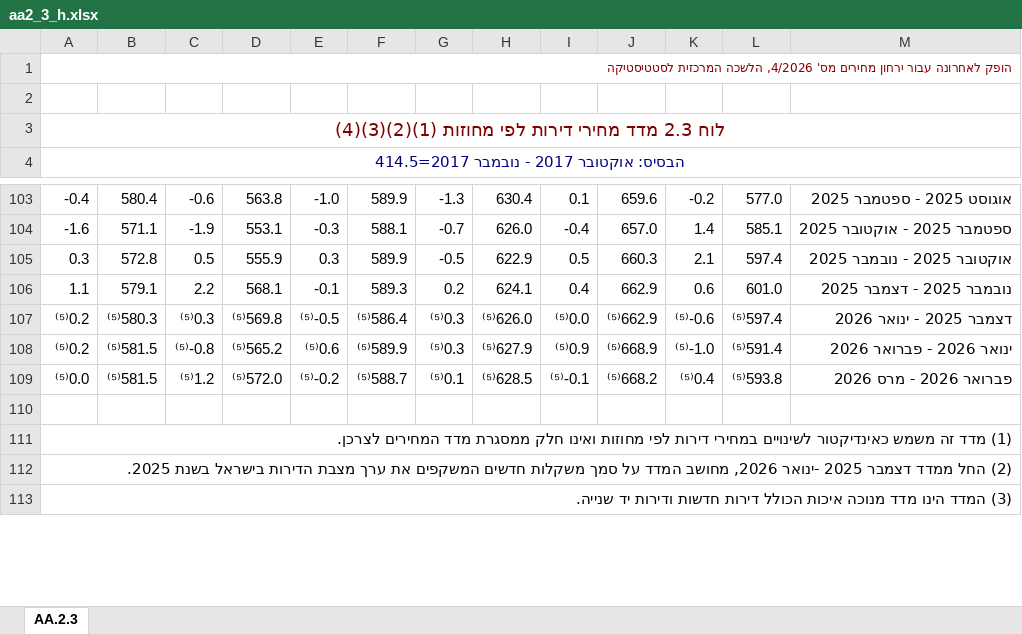
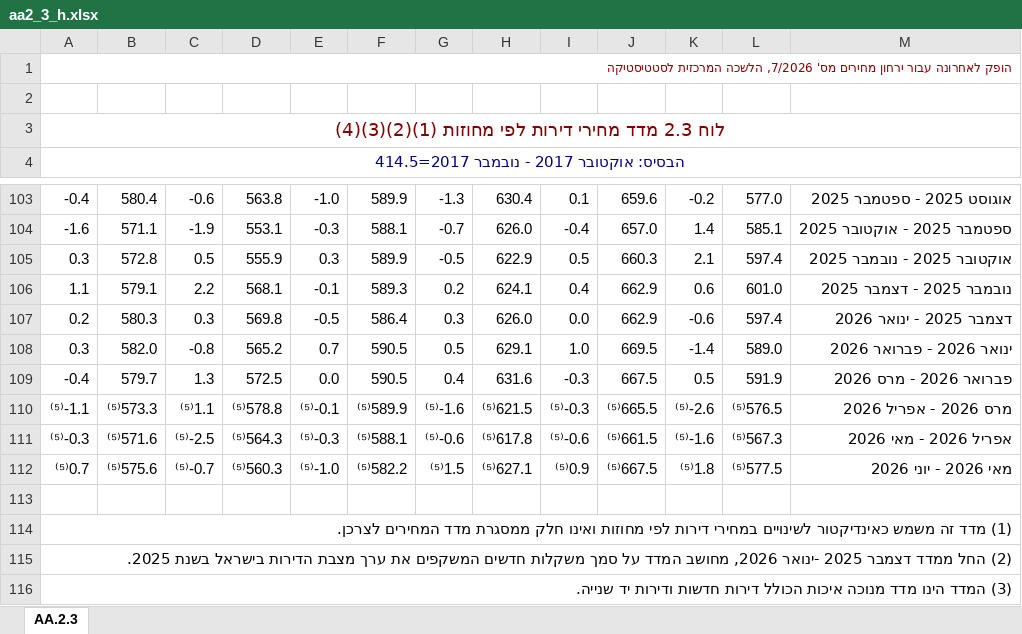
Before and after one commit to roibz1985/madad-nadlan, an Excel workbook: data/aa2_3_h.xlsx, sheet AA.2.3, drawn as a sheet; only a part is shown, gaps mark what is left out; values as stored, in another font and other column widths than the file's, no borders; removed rows and columns are numbered as before the commit, all else as after; the diff names each change by its address in the sheet, - before the commit and + after, or states it on an @@ line.

```diff
--- a/data/aa2_3_h.xlsx (sheet AA.2.3)
+++ b/data/aa2_3_h.xlsx (sheet AA.2.3)
-A1: …מחירים מס' 4/2026, הלשכה המרכזית…
+A1: …מחירים מס' 7/2026, הלשכה המרכזית…
-row 107: ⁽⁵⁾0.2 | ⁽⁵⁾580.3 | ⁽⁵⁾0.3 | ⁽⁵⁾569.8 | ⁽⁵⁾-0.5 | ⁽⁵⁾586.4 | ⁽⁵⁾0.3 | ⁽⁵⁾626.0 | ⁽⁵⁾0.0 | ⁽⁵⁾662.9 | ⁽⁵⁾-0.6 | ⁽⁵⁾597.4 | דצמבר 2025 - ינואר 2026
-row 108: ⁽⁵⁾0.2 | ⁽⁵⁾581.5 | ⁽⁵⁾-0.8 | ⁽⁵⁾565.2 | ⁽⁵⁾0.6 | ⁽⁵⁾589.9 | ⁽⁵⁾0.3 | ⁽⁵⁾627.9 | ⁽⁵⁾0.9 | ⁽⁵⁾668.9 | ⁽⁵⁾-1.0 | ⁽⁵⁾591.4 | ינואר 2026 - פברואר 2026
-row 109: ⁽⁵⁾0.0 | ⁽⁵⁾581.5 | ⁽⁵⁾1.2 | ⁽⁵⁾572.0 | ⁽⁵⁾-0.2 | ⁽⁵⁾588.7 | ⁽⁵⁾0.1 | ⁽⁵⁾628.5 | ⁽⁵⁾-0.1 | ⁽⁵⁾668.2 | ⁽⁵⁾0.4 | ⁽⁵⁾593.8 | פברואר 2026 - מרס 2026
+row 107: 0.2 | 580.3 | 0.3 | 569.8 | -0.5 | 586.4 | 0.3 | 626.0 | 0.0 | 662.9 | -0.6 | 597.4 | דצמבר 2025 - ינואר 2026
+row 108: 0.3 | 582.0 | -0.8 | 565.2 | 0.7 | 590.5 | 0.5 | 629.1 | 1.0 | 669.5 | -1.4 | 589.0 | ינואר 2026 - פברואר 2026
+row 109: -0.4 | 579.7 | 1.3 | 572.5 | 0.0 | 590.5 | 0.4 | 631.6 | -0.3 | 667.5 | 0.5 | 591.9 | פברואר 2026 - מרס 2026
+row 110: ⁽⁵⁾-1.1 | ⁽⁵⁾573.3 | ⁽⁵⁾1.1 | ⁽⁵⁾578.8 | ⁽⁵⁾-0.1 | ⁽⁵⁾589.9 | ⁽⁵⁾-1.6 | ⁽⁵⁾621.5 | ⁽⁵⁾-0.3 | ⁽⁵⁾665.5 | ⁽⁵⁾-2.6 | ⁽⁵⁾576.5 | מרס 2026 - אפריל 2026
+row 111: ⁽⁵⁾-0.3 | ⁽⁵⁾571.6 | ⁽⁵⁾-2.5 | ⁽⁵⁾564.3 | ⁽⁵⁾-0.3 | ⁽⁵⁾588.1 | ⁽⁵⁾-0.6 | ⁽⁵⁾617.8 | ⁽⁵⁾-0.6 | ⁽⁵⁾661.5 | ⁽⁵⁾-1.6 | ⁽⁵⁾567.3 | אפריל 2026 - מאי 2026
+row 112: ⁽⁵⁾0.7 | ⁽⁵⁾575.6 | ⁽⁵⁾-0.7 | ⁽⁵⁾560.3 | ⁽⁵⁾-1.0 | ⁽⁵⁾582.2 | ⁽⁵⁾1.5 | ⁽⁵⁾627.1 | ⁽⁵⁾0.9 | ⁽⁵⁾667.5 | ⁽⁵⁾1.8 | ⁽⁵⁾577.5 | מאי 2026 - יוני 2026
```
Also changed, not shown: data/aa2_1_h.xlsx, data/aa2_2_e.xlsx, 12 other files.
